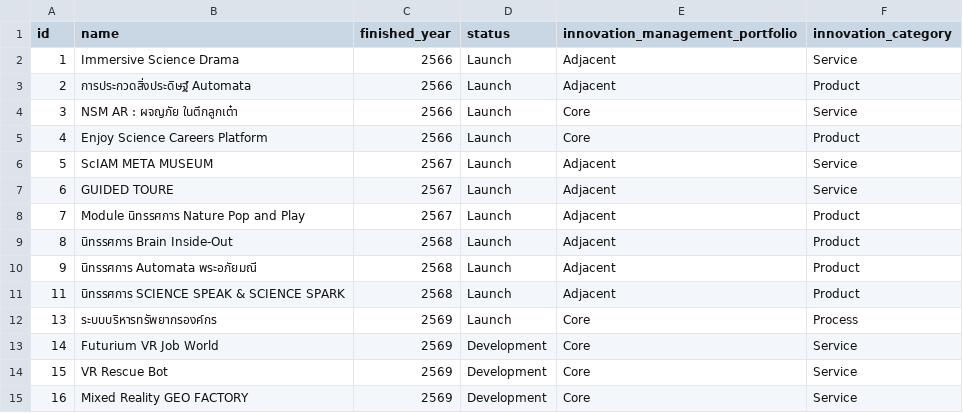
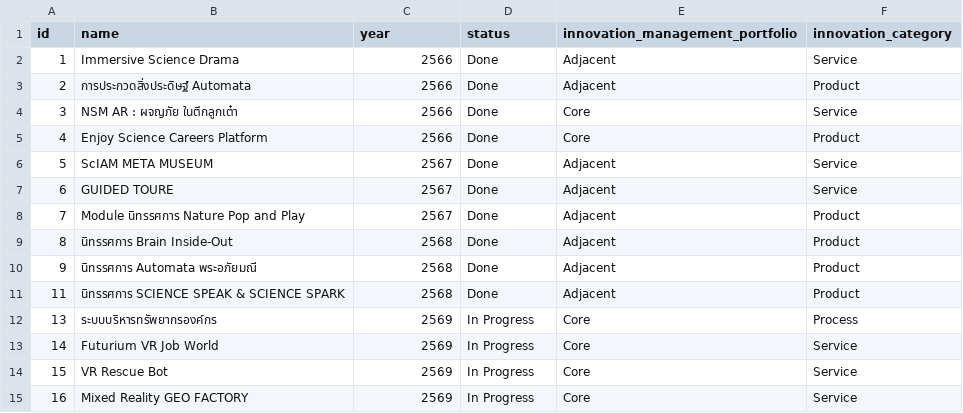
Before and after one commit to nsm-im/innovation-portfolio-management, a CSV file: public/data/topdown-innovation.csv, drawn as a sheet.

Commit message:
Changed enum innovation status

```diff
--- a/public/data/topdown-innovation.csv
+++ b/public/data/topdown-innovation.csv
@@ -1,15 +1,15 @@
-id,name,finished_year,status,innovation_management_portfolio,innovation_category
-1,Immersive Science Drama,2566,Launch,Adjacent,Service
-2,การประกวดสิ่งประดิษฐ์ Automata,2566,Launch,Adjacent,Product
-3,NSM AR : ผจญภัย ในตึกลูกเต๋า,2566,Launch,Core,Service
-4,Enjoy Science Careers Platform,2566,Launch,Core,Product
-5,ScIAM META MUSEUM,2567,Launch,Adjacent,Service
-6,GUIDED TOURE,2567,Launch,Adjacent,Service
-7,Module นิทรรศการ Nature Pop and Play,2567,Launch,Adjacent,Product
-8,นิทรรศการ Brain Inside-Out,2568,Launch,Adjacent,Product
-9,นิทรรศการ Automata พระอภัยมณี,2568,Launch,Adjacent,Product
-11,นิทรรศการ SCIENCE SPEAK & SCIENCE SPARK,2568,Launch,Adjacent,Product
-13,ระบบบริหารทรัพยากรองค์กร,2569,Launch,Core,Process
-14,Futurium VR Job World,2569,Development,Core,Service
-15,VR Rescue Bot,2569,Development,Core,Service
-16,Mixed Reality GEO FACTORY,2569,Development,Core,Service
+id,name,year,status,innovation_management_portfolio,innovation_category
+1,Immersive Science Drama,2566,Done,Adjacent,Service
+2,การประกวดสิ่งประดิษฐ์ Automata,2566,Done,Adjacent,Product
+3,NSM AR : ผจญภัย ในตึกลูกเต๋า,2566,Done,Core,Service
+4,Enjoy Science Careers Platform,2566,Done,Core,Product
+5,ScIAM META MUSEUM,2567,Done,Adjacent,Service
+6,GUIDED TOURE,2567,Done,Adjacent,Service
+7,Module นิทรรศการ Nature Pop and Play,2567,Done,Adjacent,Product
+8,นิทรรศการ Brain Inside-Out,2568,Done,Adjacent,Product
+9,นิทรรศการ Automata พระอภัยมณี,2568,Done,Adjacent,Product
+11,นิทรรศการ SCIENCE SPEAK & SCIENCE SPARK,2568,Done,Adjacent,Product
+13,ระบบบริหารทรัพยากรองค์กร,2569,In Progress,Core,Process
+14,Futurium VR Job World,2569,In Progress,Core,Service
+15,VR Rescue Bot,2569,In Progress,Core,Service
+16,Mixed Reality GEO FACTORY,2569,In Progress,Core,Service
```
Also changed, not shown: 4 other files.
